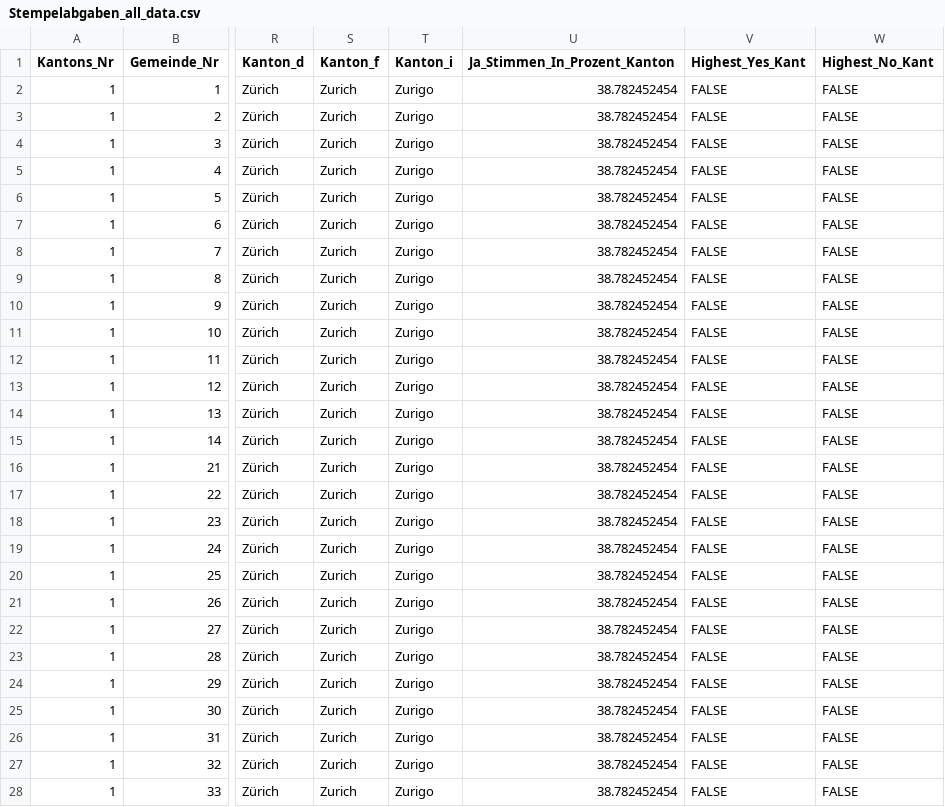
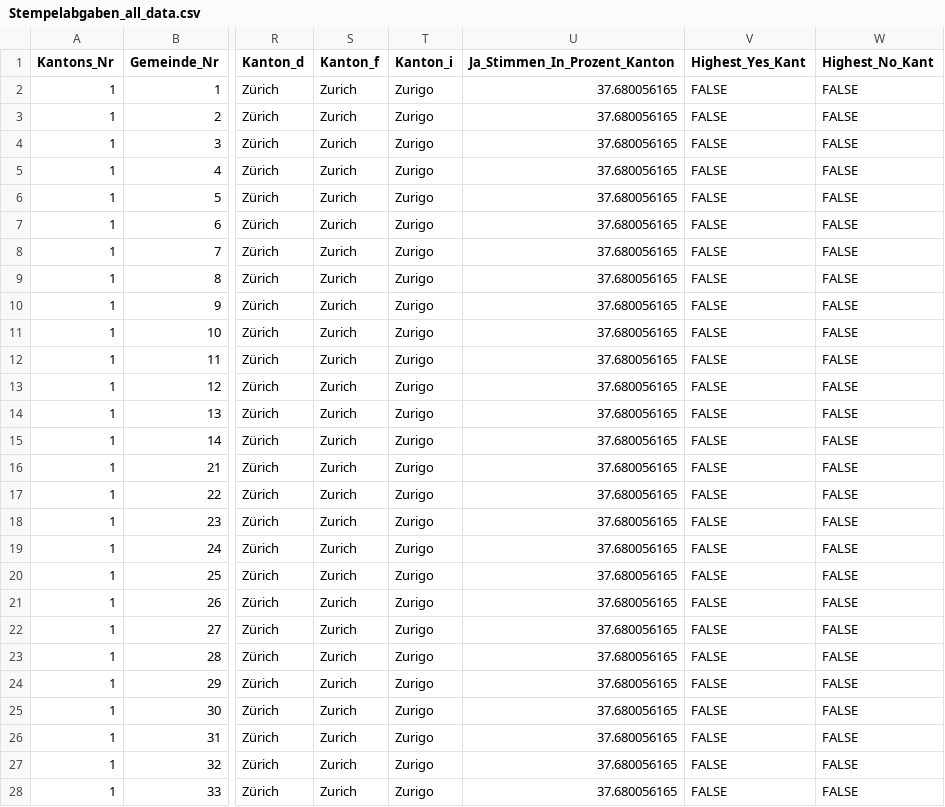
Before and after one commit to awp-finanznachrichten/lena_februar2022, a CSV file: Output/Stempelabgaben_all_data.csv, drawn as a sheet; only a part is shown, gaps mark what is left out; the diff covers the shown part only; the diff names each change by its address in the sheet, - before the commit and + after, or states it on an @@ line.

```diff
--- a/Output/Stempelabgaben_all_data.csv
+++ b/Output/Stempelabgaben_all_data.csv
-U2:U28 (Ja_Stimmen_In_Prozent_Kanton): 38.782452454
+U2:U28 (Ja_Stimmen_In_Prozent_Kanton): 37.680056165
```
Also changed, not shown: 149 edited cells elsewhere in this file, Output/Medien_all_data.csv, Output/Medien_dw_kantone.csv, 7 other files.
